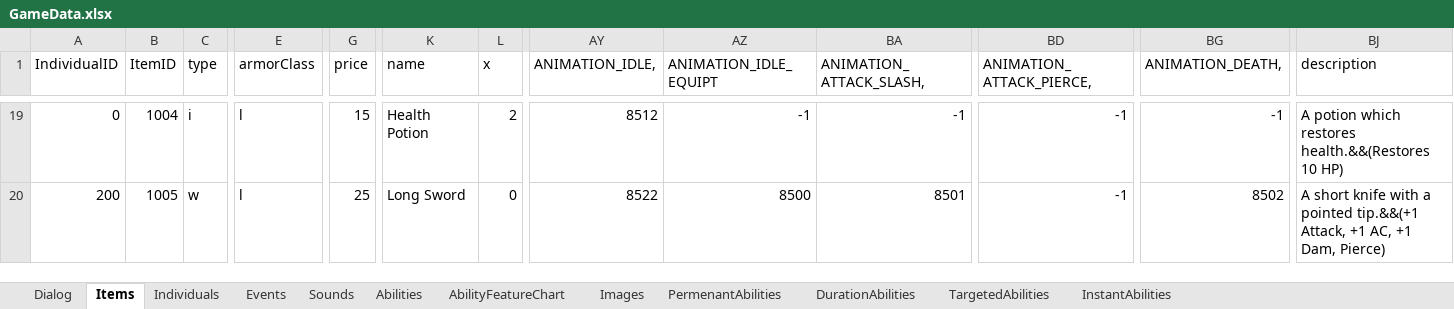
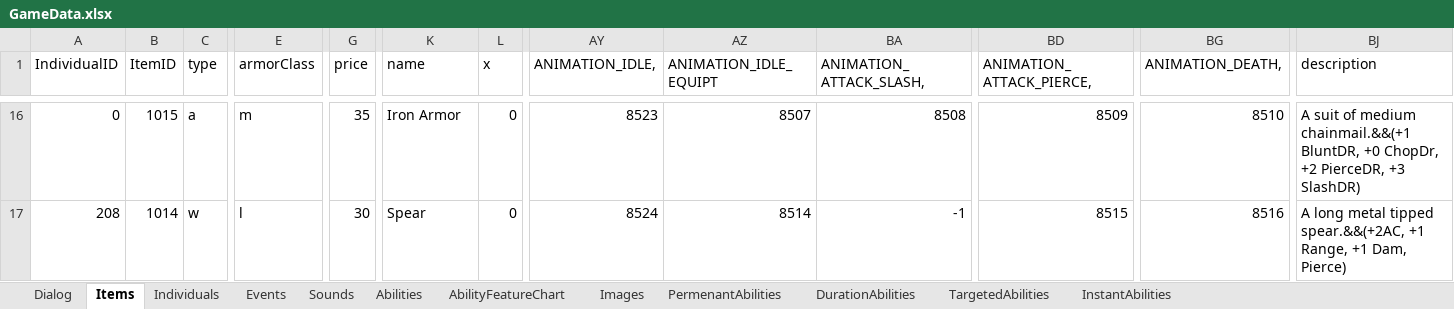
Before and after one commit to schil227/Natural_1, an Excel workbook: GameData.xlsx, sheet Items, drawn as a sheet; only a part is shown, gaps mark what is left out; values as stored, in another font and other column widths than the file's, no cell formats; addresses are those after the commit; the diff covers the shown part only; the diff names each change by its address in the sheet, - before the commit and + after, or states it on an @@ line.

```diff
--- a/GameData.xlsx (sheet Items)
+++ b/GameData.xlsx (sheet Items)
-B16 (ItemID): 1004
+B16 (ItemID): 1015
-C16 (type): i
+C16 (type): a
-E16 (armorClass): l
+E16 (armorClass): m
-G16 (price): 15
+G16 (price): 35
-K16 (name): Health Potion
+K16 (name): Iron Armor
-L16 (x): 2
+L16 (x): 0
-AY16 (ANIMATION_IDLE,): 8512
+AY16 (ANIMATION_IDLE,): 8523
-AZ16 (ANIMATION_IDLE_EQUIPT): -1
+AZ16 (ANIMATION_IDLE_EQUIPT): 8507
-BA16 (ANIMATION_ATTACK_SLASH,): -1
+BA16 (ANIMATION_ATTACK_SLASH,): 8508
-BD16 (ANIMATION_ATTACK_PIERCE,): -1
+BD16 (ANIMATION_ATTACK_PIERCE,): 8509
-BG16 (ANIMATION_DEATH,): -1
+BG16 (ANIMATION_DEATH,): 8510
-BJ16 (description): A potion which restores health.&&(Restores 10 HP)
+BJ16 (description): A suit of medium chainmail.&&(+1 BluntDR, +0 ChopDr, +2 PierceDR, +3 SlashDR)
-A17 (IndividualID): 200
+A17 (IndividualID): 208
-B17 (ItemID): 1005
+B17 (ItemID): 1014
-G17 (price): 25
+G17 (price): 30
-K17 (name): Long Sword
+K17 (name): Spear
-AY17 (ANIMATION_IDLE,): 8522
+AY17 (ANIMATION_IDLE,): 8524
-AZ17 (ANIMATION_IDLE_EQUIPT): 8500
+AZ17 (ANIMATION_IDLE_EQUIPT): 8514
-BA17 (ANIMATION_ATTACK_SLASH,): 8501
+BA17 (ANIMATION_ATTACK_SLASH,): -1
-BD17 (ANIMATION_ATTACK_PIERCE,): -1
+BD17 (ANIMATION_ATTACK_PIERCE,): 8515
-BG17 (ANIMATION_DEATH,): 8502
+BG17 (ANIMATION_DEATH,): 8516
-BJ17 (description): A short knife with a pointed tip.&&(+1 Attack, +1 AC, +1 Dam,…
+BJ17 (description): A long metal tipped spear.&&(+2AC, +1 Range, +1 Dam,…
```
Also changed, not shown: 7 removed rows and 47 edited cells elsewhere in this sheet, sheet Individuals, sheet Images, cell formats, 16 other files.
